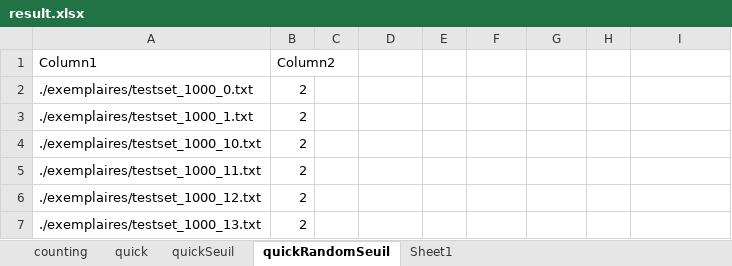
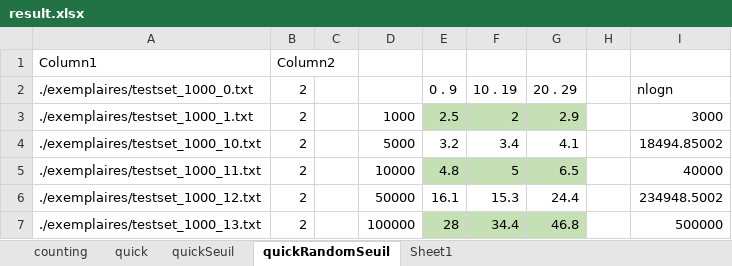
Before and after one commit to llDrLove/algo_tp1_h19, an Excel workbook: result.xlsx, sheet quickRandomSeuil, drawn as a sheet; only a part is shown; values as stored, in another font and other column widths than the file's, no borders; charts and pictures and table styles not drawn; the diff covers the shown part only; the diff names each change by its address in the sheet, - before the commit and + after, or states it on an @@ line.

```diff
--- a/result.xlsx (sheet quickRandomSeuil)
+++ b/result.xlsx (sheet quickRandomSeuil)
-E2: (empty)
+E2: 0 . 9
-F2: (empty)
+F2: 10 . 19
-G2: (empty)
+G2: 20 . 29
-I2: (empty)
+I2: nlogn
-D3: (empty)
+D3: 1000
-E3: (empty)
+E3: 2.5
-E3:G3 fill: none
+E3:G3 fill: #C5E0B4
-F3: (empty)
+F3: 2
-G3: (empty)
+G3: 2.9
-I3: (empty)
+I3: 3000
-D4: (empty)
+D4: 5000
-E4: (empty)
+E4: 3.2
-F4: (empty)
+F4: 3.4
-G4: (empty)
+G4: 4.1
-I4: (empty)
+I4: 18494.85002
-D5: (empty)
+D5: 10000
-E5: (empty)
+E5: 4.8
-E5:G5 fill: none
+E5:G5 fill: #C5E0B4
-F5: (empty)
+F5: 5
-G5: (empty)
+G5: 6.5
-I5: (empty)
+I5: 40000
-D6: (empty)
+D6: 50000
-E6: (empty)
+E6: 16.1
-F6: (empty)
+F6: 15.3
-G6: (empty)
+G6: 24.4
-I6: (empty)
+I6: 234948.5002
-D7: (empty)
+D7: 100000
-E7: (empty)
+E7: 28
-E7:G7 fill: none
+E7:G7 fill: #C5E0B4
-F7: (empty)
+F7: 34.4
-G7: (empty)
+G7: 46.8
-I7: (empty)
+I7: 500000
```
Also changed, not shown: 5 edited cells elsewhere in this sheet, sheet quickSeuil, sheet quick, sheet counting, charts or pictures, 1 other file.
